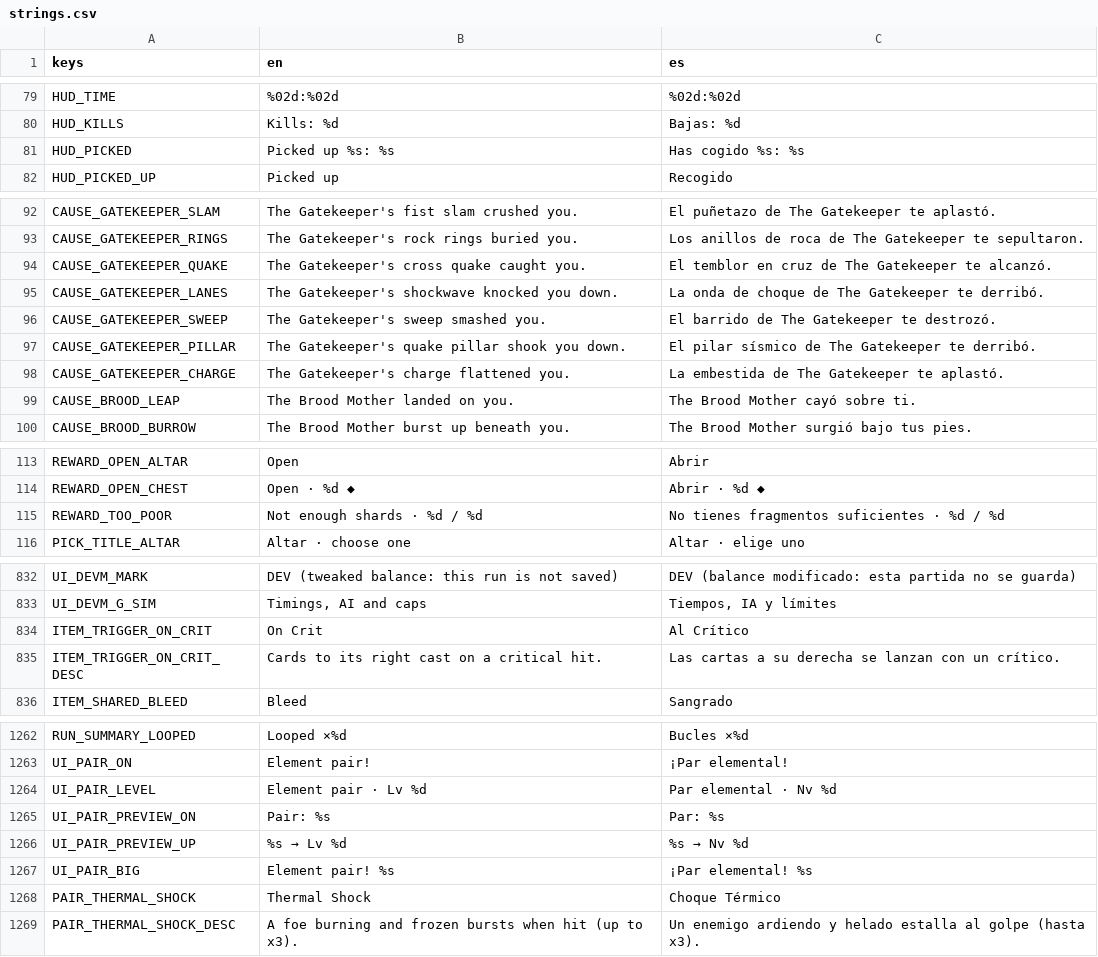
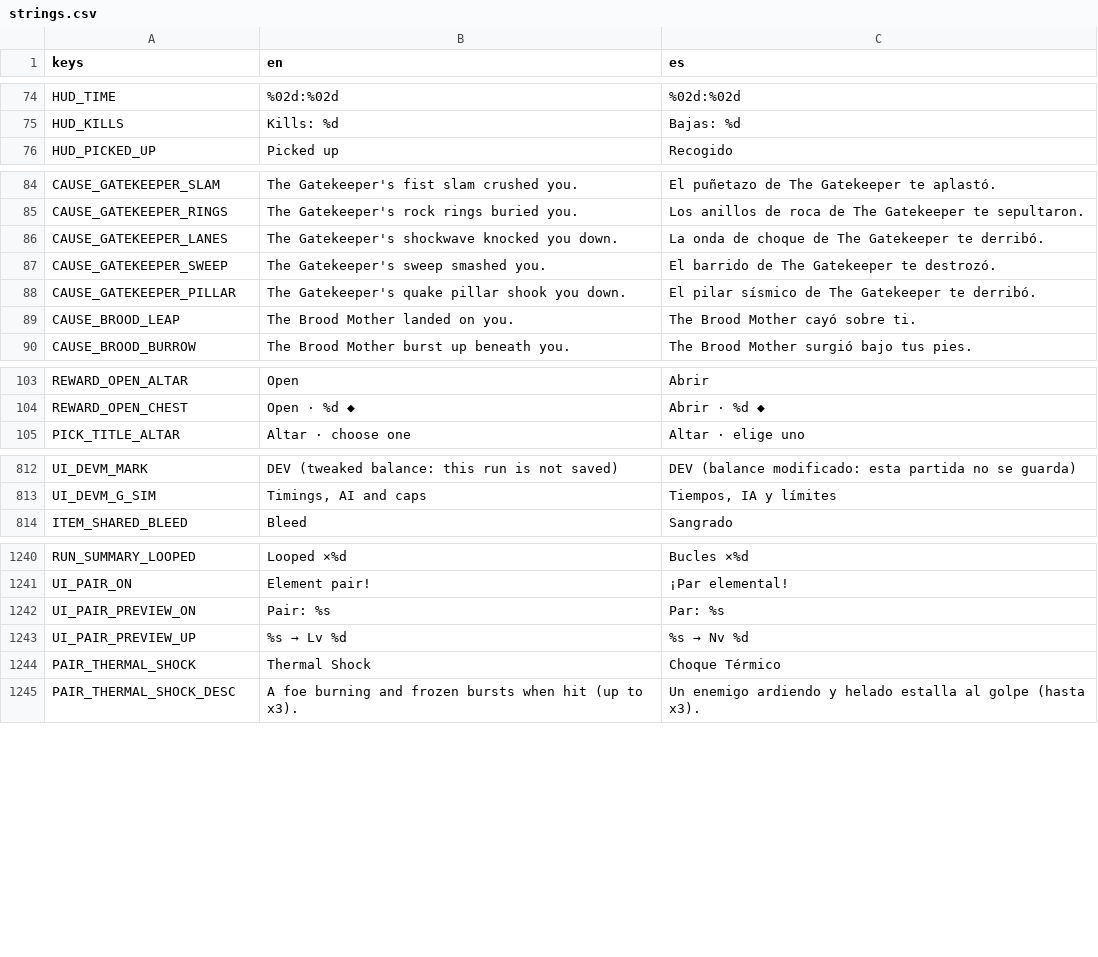
Before and after one commit to riusprime/zero-depth, a CSV file: locale/strings.csv, drawn as a sheet; only a part is shown, gaps mark what is left out; the diff covers the shown part only.

```diff
--- a/locale/strings.csv
+++ b/locale/strings.csv
@@ -80,3 +75,2 @@ HUD_TIME,%02d:%02d,%02d:%02d
 HUD_KILLS,Kills: %d,Bajas: %d
-HUD_PICKED,Picked up %s: %s,Has cogido %s: %s
 HUD_PICKED_UP,Picked up,Recogido
@@ -93,3 +85,2 @@ CAUSE_GATEKEEPER_SLAM,The Gatekeeper's fist slam crushed you.,El puñetazo de Th
 CAUSE_GATEKEEPER_RINGS,The Gatekeeper's rock rings buried you.,Los anillos de roca de The Gatekeeper te sepultaron.
-CAUSE_GATEKEEPER_QUAKE,The Gatekeeper's cross quake caught you.,El temblor en cruz de The Gatekeeper te alcanzó.
 CAUSE_GATEKEEPER_LANES,The Gatekeeper's shockwave knocked you down.,La onda de choque de The Gatekeeper te derribó.
@@ -97,3 +88,2 @@ CAUSE_GATEKEEPER_SWEEP,The Gatekeeper's sweep smashed you.,El barrido de The Gat
 CAUSE_GATEKEEPER_PILLAR,The Gatekeeper's quake pillar shook you down.,El pilar sísmico de The Gatekeeper te derribó.
-CAUSE_GATEKEEPER_CHARGE,The Gatekeeper's charge flattened you.,La embestida de The Gatekeeper te aplastó.
 CAUSE_BROOD_LEAP,The Brood Mother landed on you.,The Brood Mother cayó sobre ti.
@@ -114,3 +104,2 @@ REWARD_OPEN_ALTAR,Open,Abrir
 REWARD_OPEN_CHEST,Open · %d ◆,Abrir · %d ◆
-REWARD_TOO_POOR,Not enough shards · %d / %d,No tienes fragmentos suficientes · %d / %d
 PICK_TITLE_ALTAR,Altar · choose one,Altar · elige uno
@@ -833,4 +813,2 @@ UI_DEVM_MARK,DEV (tweaked balance: this run is not saved),DEV (balance modificad
 UI_DEVM_G_SIM,"Timings, AI and caps","Tiempos, IA y límites"
-ITEM_TRIGGER_ON_CRIT,On Crit,Al Crítico
-ITEM_TRIGGER_ON_CRIT_DESC,Cards to its right cast on a critical hit.,Las cartas a su derecha se lanzan con un crítico.
 ITEM_SHARED_BLEED,Bleed,Sangrado
@@ -1263,6 +1241,4 @@ RUN_SUMMARY_LOOPED,Looped ×%d,Bucles ×%d
 UI_PAIR_ON,Element pair!,¡Par elemental!
-UI_PAIR_LEVEL,Element pair · Lv %d,Par elemental · Nv %d
 UI_PAIR_PREVIEW_ON,Pair: %s,Par: %s
 UI_PAIR_PREVIEW_UP,%s → Lv %d,%s → Nv %d
-UI_PAIR_BIG,Element pair! %s,¡Par elemental! %s
 PAIR_THERMAL_SHOCK,Thermal Shock,Choque Térmico
```
Also changed, not shown: 17 removed rows elsewhere in this file, 16 other files.
